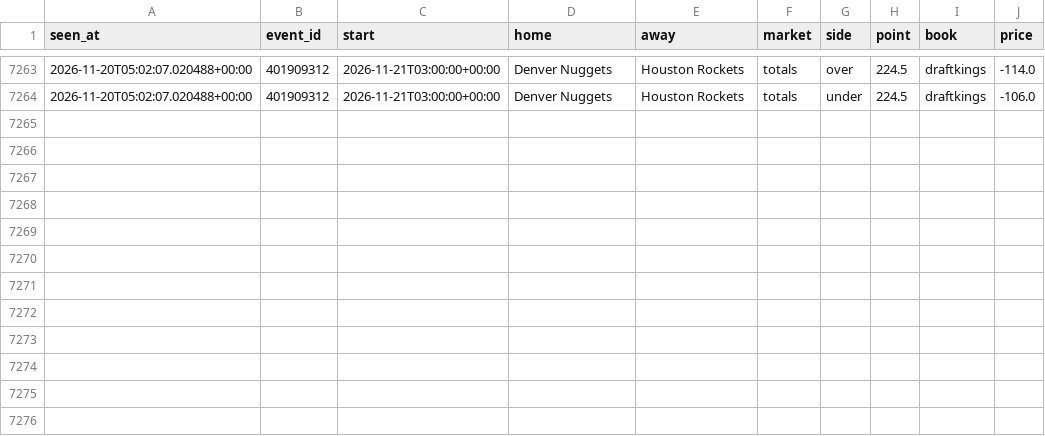
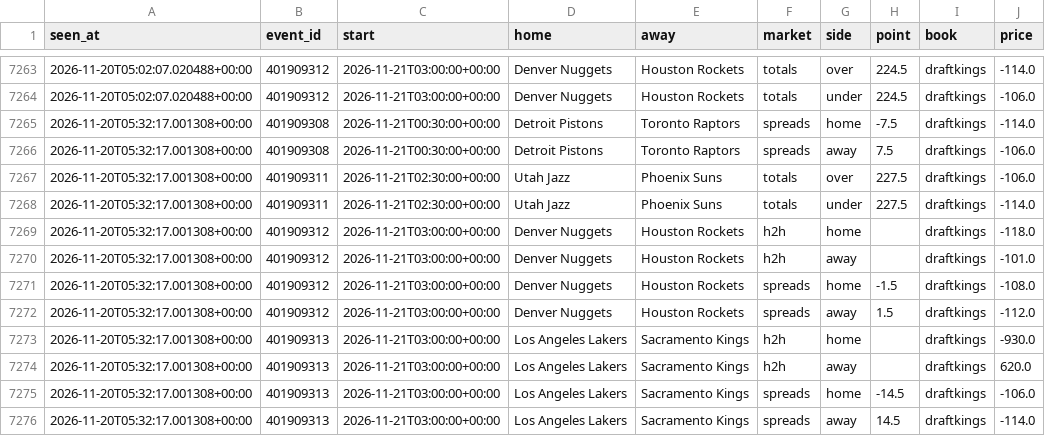
Before and after one commit to tdrey10/sports, a CSV file: data/odds/nba/2026-11.csv, drawn as a sheet; only a part is shown, gaps mark what is left out; the diff names each change by its address in the sheet, - before the commit and + after, or states it on an @@ line.

```diff
--- a/data/odds/nba/2026-11.csv
+++ b/data/odds/nba/2026-11.csv
+row 7265: 2026-11-20T05:32:17.001308+00:00 | 401909308 | 2026-11-21T00:30:00+00:00 | Detroit Pistons | Toronto Raptors | spreads | home | -7.5 | draftkings | -114.0
+row 7266: 2026-11-20T05:32:17.001308+00:00 | 401909308 | 2026-11-21T00:30:00+00:00 | Detroit Pistons | Toronto Raptors | spreads | away | 7.5 | draftkings | -106.0
+row 7267: 2026-11-20T05:32:17.001308+00:00 | 401909311 | 2026-11-21T02:30:00+00:00 | Utah Jazz | Phoenix Suns | totals | over | 227.5 | draftkings | -106.0
+row 7268: 2026-11-20T05:32:17.001308+00:00 | 401909311 | 2026-11-21T02:30:00+00:00 | Utah Jazz | Phoenix Suns | totals | under | 227.5 | draftkings | -114.0
+row 7269: 2026-11-20T05:32:17.001308+00:00 | 401909312 | 2026-11-21T03:00:00+00:00 | Denver Nuggets | Houston Rockets | h2h | home |  | draftkings | -118.0
+row 7270: 2026-11-20T05:32:17.001308+00:00 | 401909312 | 2026-11-21T03:00:00+00:00 | Denver Nuggets | Houston Rockets | h2h | away |  | draftkings | -101.0
+row 7271: 2026-11-20T05:32:17.001308+00:00 | 401909312 | 2026-11-21T03:00:00+00:00 | Denver Nuggets | Houston Rockets | spreads | home | -1.5 | draftkings | -108.0
+row 7272: 2026-11-20T05:32:17.001308+00:00 | 401909312 | 2026-11-21T03:00:00+00:00 | Denver Nuggets | Houston Rockets | spreads | away | 1.5 | draftkings | -112.0
+row 7273: 2026-11-20T05:32:17.001308+00:00 | 401909313 | 2026-11-21T03:00:00+00:00 | Los Angeles Lakers | Sacramento Kings | h2h | home |  | draftkings | -930.0
+row 7274: 2026-11-20T05:32:17.001308+00:00 | 401909313 | 2026-11-21T03:00:00+00:00 | Los Angeles Lakers | Sacramento Kings | h2h | away |  | draftkings | 620.0
+row 7275: 2026-11-20T05:32:17.001308+00:00 | 401909313 | 2026-11-21T03:00:00+00:00 | Los Angeles Lakers | Sacramento Kings | spreads | home | -14.5 | draftkings | -106.0
+row 7276: 2026-11-20T05:32:17.001308+00:00 | 401909313 | 2026-11-21T03:00:00+00:00 | Los Angeles Lakers | Sacramento Kings | spreads | away | 14.5 | draftkings | -114.0
```
Also changed, not shown: data/odds/ncaaf/2026-11.csv, data/odds/nfl/2026-11.csv, 11 other files.
